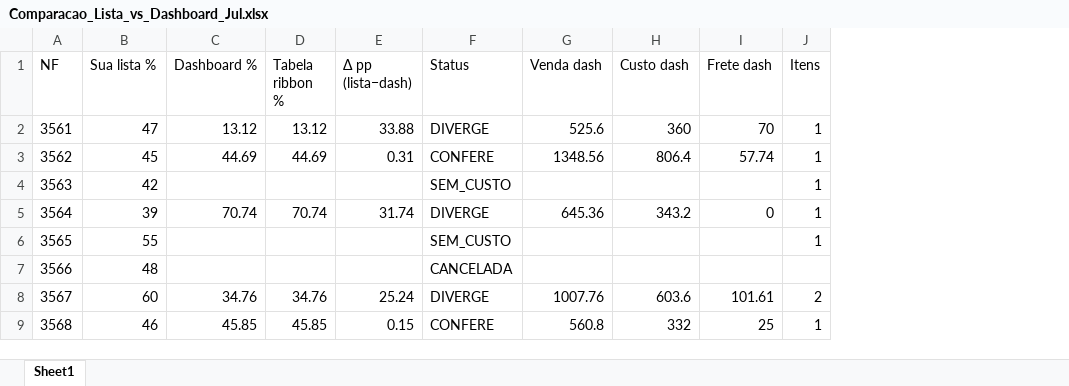
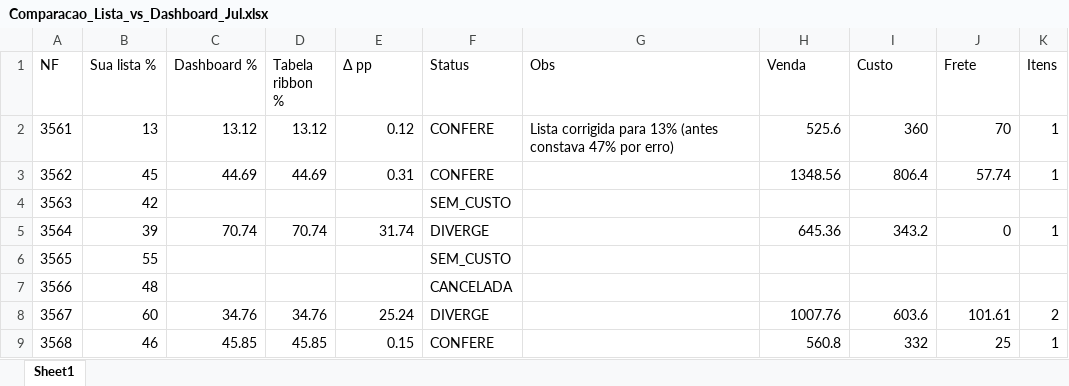
Before and after one commit to ribbontechbrasil/Faturamento, an Excel workbook: Comparacao_Lista_vs_Dashboard_Jul.xlsx, sheet Sheet1, drawn as a sheet; only a part is shown; values as stored, in another font and other column widths than the file's, no borders; addresses are those after the commit; the diff names each change by its address in the sheet, - before the commit and + after, or states it on an @@ line.

```diff
--- a/Comparacao_Lista_vs_Dashboard_Jul.xlsx (sheet Sheet1)
+++ b/Comparacao_Lista_vs_Dashboard_Jul.xlsx (sheet Sheet1)
+column G (Obs), row 2: Lista corrigida para 13% (antes constava 47% por erro)
-E1: Δ pp (lista−dash)
+E1: Δ pp
-H1: Venda dash
+H1: Venda
-I1: Custo dash
+I1: Custo
-J1: Frete dash
+J1: Frete
-B2 (Sua lista %): 47
+B2 (Sua lista %): 13
-E2 (Δ pp): 33.88
+E2 (Δ pp): 0.12
-F2 (Status): DIVERGE
+F2 (Status): CONFERE
-K4 (Itens): 1
+K4 (Itens): (empty)
-K6 (Itens): 1
+K6 (Itens): (empty)
```
